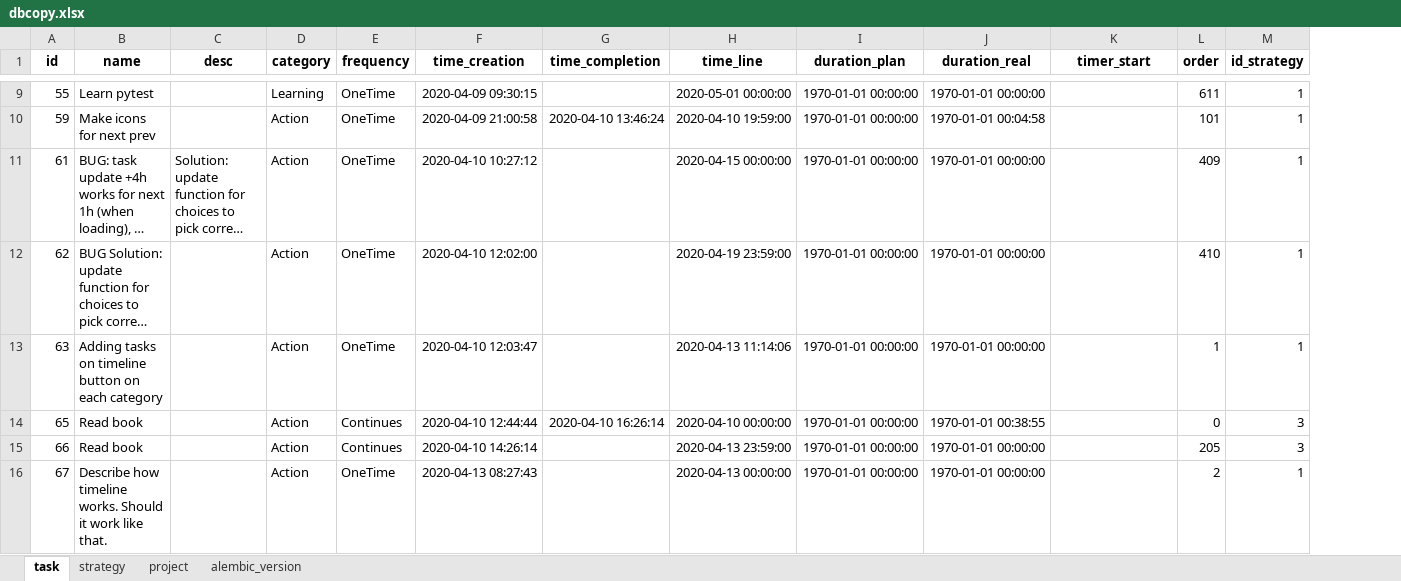
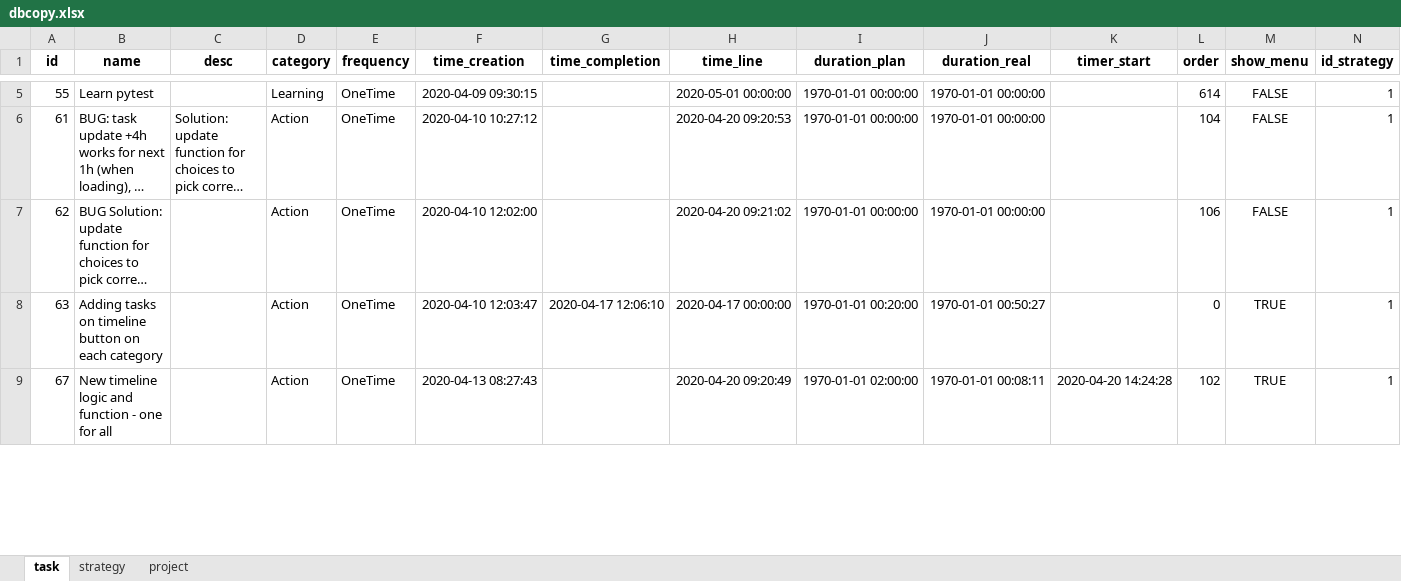
Before and after one commit to ArturBlachnio/ArturWebApp, an Excel workbook: pickles/dbcopy.xlsx, sheet task, drawn as a sheet; only a part is shown, gaps mark what is left out; long unchanged cells end in …; values as stored, in another font and other column widths than the file's, no borders; removed rows and columns are numbered as before the commit, all else as after; rows hold the shown columns only; the diff covers the shown part only; the diff names each change by its address in the sheet, - before the commit and + after, or states it on an @@ line.

Commit message:
after time_line was successfuly changed into time_due...

```diff
--- a/pickles/dbcopy.xlsx (sheet task)
+++ b/pickles/dbcopy.xlsx (sheet task)
-sheet tab: alembic_version
+column M (show_menu), rows 5-9: FALSE | FALSE | FALSE | TRUE | TRUE
-L5 (order): 611
+L5 (order): 614
-row 10: 59 | Make icons for next prev |  | Action | OneTime | 2020-04-09 21:00:58 | 2020-04-10 13:46:24 | 2020-04-10 19:59:00 | 1970-01-01 00:00:00 | 1970-01-01 00:04:58 |  | 101 | 1
-H6 (time_line): 2020-04-15 00:00:00
+H6 (time_line): 2020-04-20 09:20:53
-L6 (order): 409
+L6 (order): 104
-H7 (time_line): 2020-04-19 23:59:00
+H7 (time_line): 2020-04-20 09:21:02
-L7 (order): 410
+L7 (order): 106
-G8 (time_completion): (empty)
+G8 (time_completion): 2020-04-17 12:06:10
-H8 (time_line): 2020-04-13 11:14:06
+H8 (time_line): 2020-04-17 00:00:00
-I8 (duration_plan): 1970-01-01 00:00:00
+I8 (duration_plan): 1970-01-01 00:20:00
-J8 (duration_real): 1970-01-01 00:00:00
+J8 (duration_real): 1970-01-01 00:50:27
-L8 (order): 1
+L8 (order): 0
-row 14: 65 | Read book |  | Action | Continues | 2020-04-10 12:44:44 | 2020-04-10 16:26:14 | 2020-04-10 00:00:00 | 1970-01-01 00:00:00 | 1970-01-01 00:38:55 |  | 0 | 3
-row 15: 66 | Read book |  | Action | Continues | 2020-04-10 14:26:14 |  | 2020-04-13 23:59:00 | 1970-01-01 00:00:00 | 1970-01-01 00:00:00 |  | 205 | 3
-B9 (name): Describe how timeline works. Should it work like that.
+B9 (name): New timeline logic and function - one for all
-H9 (time_line): 2020-04-13 00:00:00
+H9 (time_line): 2020-04-20 09:20:49
-I9 (duration_plan): 1970-01-01 00:00:00
+I9 (duration_plan): 1970-01-01 02:00:00
-J9 (duration_real): 1970-01-01 00:00:00
+J9 (duration_real): 1970-01-01 00:08:11
-K9 (timer_start): (empty)
+K9 (timer_start): 2020-04-20 14:24:28
-L9 (order): 2
+L9 (order): 102
```
Also changed, not shown: 21 added rows, 4 removed rows and 34 edited cells elsewhere in this sheet, sheet strategy, pickles/dbcopy_insert.xlsx, 14 other files.
